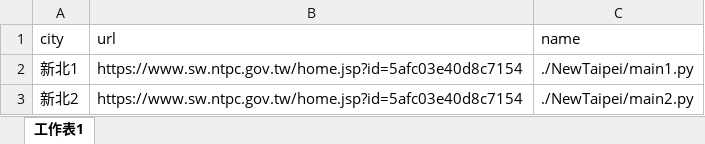
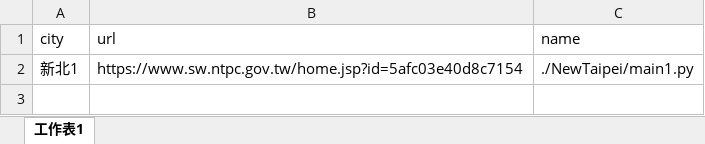
Before and after one commit to MonkeyKao/welfare, an Excel workbook: crawler/list.xlsx, sheet 工作表1, drawn as a sheet; values as stored, in another font and other column widths than the file's, no borders; the diff names each change by its address in the sheet, - before the commit and + after, or states it on an @@ line.

```diff
--- a/crawler/list.xlsx (sheet 工作表1)
+++ b/crawler/list.xlsx (sheet 工作表1)
-row 3: 新北2 | https://www.sw.ntpc.gov.tw/home.jsp?id=5afc03e40d8c7154 | ./NewTaipei/main2.py
```
Also changed, not shown: 3 other files.
